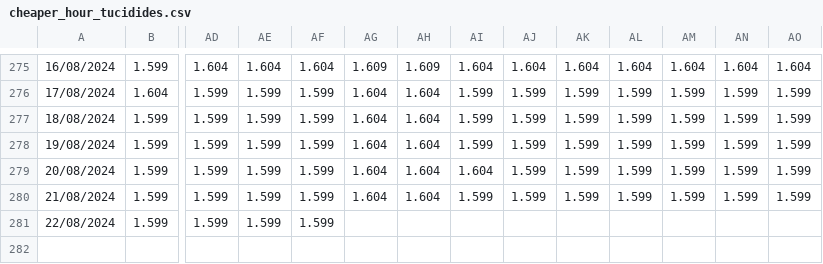
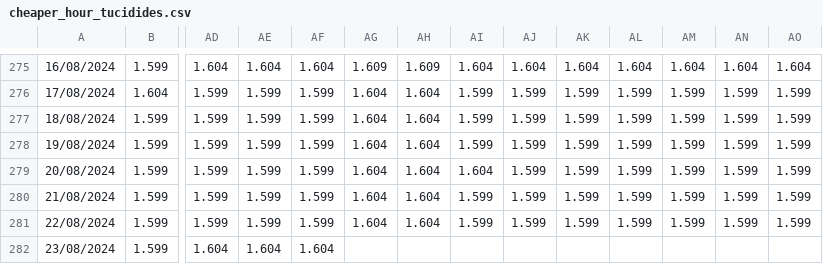
Before and after one commit to Pabloym/GasolinePrices, a CSV file: Data/cheaper_hour_tucidides.csv, drawn as a sheet; only a part is shown, gaps mark what is left out; rows hold the shown columns only; the diff names each change by its address in the sheet, - before the commit and + after, or states it on an @@ line.

```diff
--- a/Data/cheaper_hour_tucidides.csv
+++ b/Data/cheaper_hour_tucidides.csv
-AG281: (empty)
+AG281: 1.604
-AH281: (empty)
+AH281: 1.604
-AI281: (empty)
+AI281: 1.599
-AJ281: (empty)
+AJ281: 1.599
-AK281: (empty)
+AK281: 1.599
-AL281: (empty)
+AL281: 1.599
-AM281: (empty)
+AM281: 1.599
-AN281: (empty)
+AN281: 1.599
-AO281: (empty)
+AO281: 1.599
+row 282: 23/08/2024 | 1.599 | 1.604 | 1.604 | 1.604
```
Also changed, not shown: Data/prices.csv, 3 other files.
